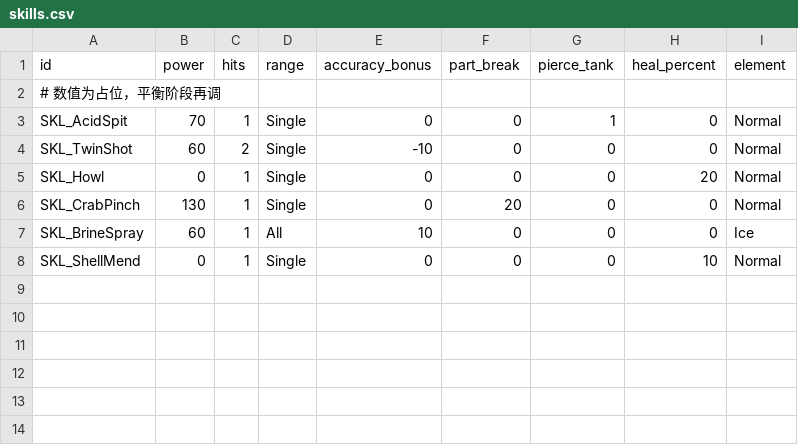
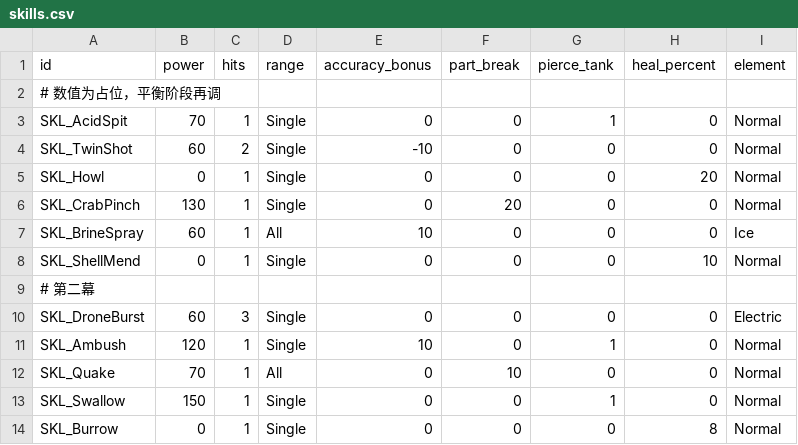
Before and after one commit to Albert-Tsai-git/MetalMax, a CSV file: UNITY/Data/skills.csv, drawn as a sheet.

```diff
--- a/UNITY/Data/skills.csv
+++ b/UNITY/Data/skills.csv
@@ -8 +8,7 @@ SKL_BrineSpray,60,1,All,10,0,0,0,Ice
 SKL_ShellMend,0,1,Single,0,0,0,10,Normal
+# 第二幕,,,,,,,,
+SKL_DroneBurst,60,3,Single,0,0,0,0,Electric
+SKL_Ambush,120,1,Single,10,0,1,0,Normal
+SKL_Quake,70,1,All,0,10,0,0,Normal
+SKL_Swallow,150,1,Single,0,0,1,0,Normal
+SKL_Burrow,0,1,Single,0,0,0,8,Normal
```
Also changed, not shown: UNITY/Data/enemies.csv, UNITY/Data/parts.csv, 18 other files.
